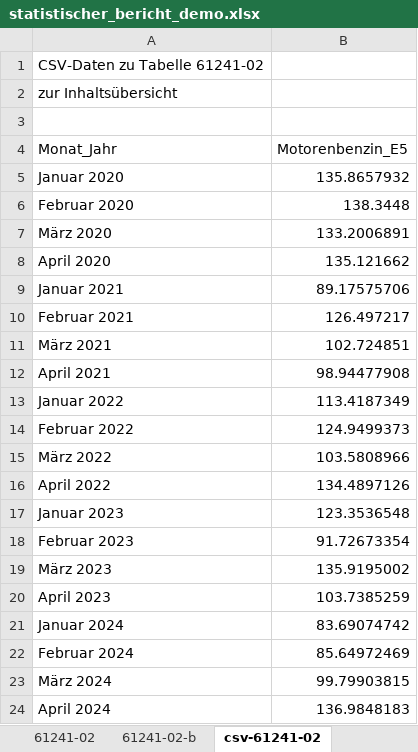
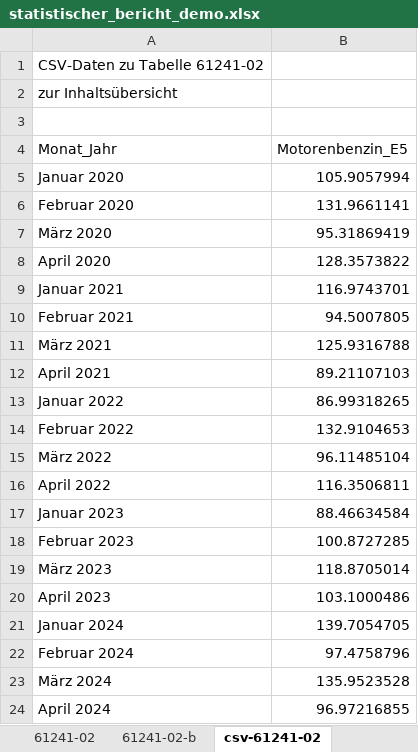
Before and after one commit to Olhaau/personal-llm-wiki, an Excel workbook: projects/skill_modify_excel_with_r/statistischer_bericht_demo.xlsx, sheet csv-61241-02, drawn as a sheet; values as stored, in another font and other column widths than the file's, no borders; the diff names each change by its address in the sheet, - before the commit and + after, or states it on an @@ line.

```diff
--- a/projects/skill_modify_excel_with_r/statistischer_bericht_demo.xlsx (sheet csv-61241-02)
+++ b/projects/skill_modify_excel_with_r/statistischer_bericht_demo.xlsx (sheet csv-61241-02)
-B5 (Motorenbenzin_E5): 135.8657932
+B5 (Motorenbenzin_E5): 105.9057994
-B6 (Motorenbenzin_E5): 138.3448
+B6 (Motorenbenzin_E5): 131.9661141
-B7 (Motorenbenzin_E5): 133.2006891
+B7 (Motorenbenzin_E5): 95.31869419
-B8 (Motorenbenzin_E5): 135.121662
+B8 (Motorenbenzin_E5): 128.3573822
-B9 (Motorenbenzin_E5): 89.17575706
+B9 (Motorenbenzin_E5): 116.9743701
-B10 (Motorenbenzin_E5): 126.497217
+B10 (Motorenbenzin_E5): 94.5007805
-B11 (Motorenbenzin_E5): 102.724851
+B11 (Motorenbenzin_E5): 125.9316788
-B12 (Motorenbenzin_E5): 98.94477908
+B12 (Motorenbenzin_E5): 89.21107103
-B13 (Motorenbenzin_E5): 113.4187349
+B13 (Motorenbenzin_E5): 86.99318265
-B14 (Motorenbenzin_E5): 124.9499373
+B14 (Motorenbenzin_E5): 132.9104653
-B15 (Motorenbenzin_E5): 103.5808966
+B15 (Motorenbenzin_E5): 96.11485104
-B16 (Motorenbenzin_E5): 134.4897126
+B16 (Motorenbenzin_E5): 116.3506811
-B17 (Motorenbenzin_E5): 123.3536548
+B17 (Motorenbenzin_E5): 88.46634584
-B18 (Motorenbenzin_E5): 91.72673354
+B18 (Motorenbenzin_E5): 100.8727285
-B19 (Motorenbenzin_E5): 135.9195002
+B19 (Motorenbenzin_E5): 118.8705014
-B20 (Motorenbenzin_E5): 103.7385259
+B20 (Motorenbenzin_E5): 103.1000486
-B21 (Motorenbenzin_E5): 83.69074742
+B21 (Motorenbenzin_E5): 139.7054705
-B22 (Motorenbenzin_E5): 85.64972469
+B22 (Motorenbenzin_E5): 97.4758796
-B23 (Motorenbenzin_E5): 99.79903815
+B23 (Motorenbenzin_E5): 135.9523528
-B24 (Motorenbenzin_E5): 136.9848183
+B24 (Motorenbenzin_E5): 96.97216855
```
Also changed, not shown: sheet 61241-02, sheet 61241-02-b, sheet csv-61241-03, sheet 61241-03, sheet 61241-03-b, projects/skill_modify_excel_with_r/statistischer_bericht_klinische_studie.xlsx, 2 other files.
